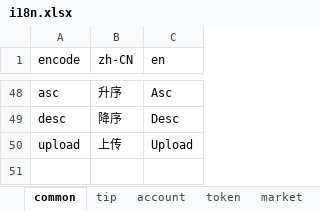
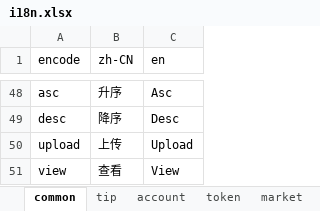
Before and after one commit to 16-work/web3-react-ts-vite, an Excel workbook: src/constants/i18n/script/i18n.xlsx, sheet common, drawn as a sheet; only a part is shown, gaps mark what is left out; values as stored, in another font and other column widths than the file's, no borders; the diff names each change by its address in the sheet, - before the commit and + after, or states it on an @@ line.

```diff
--- a/src/constants/i18n/script/i18n.xlsx (sheet common)
+++ b/src/constants/i18n/script/i18n.xlsx (sheet common)
+row 51: view | 查看 | View
```
Also changed, not shown: sheet market, 2 other files.
